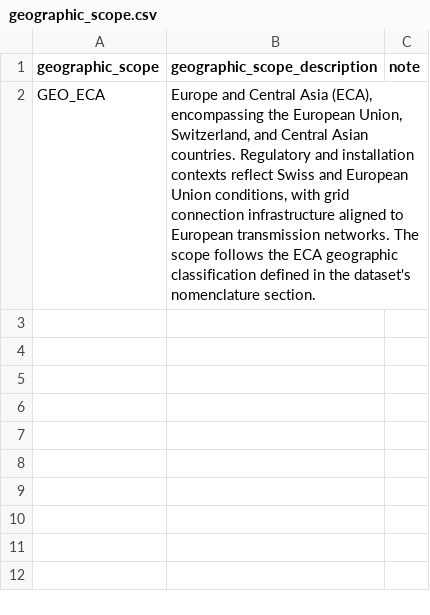
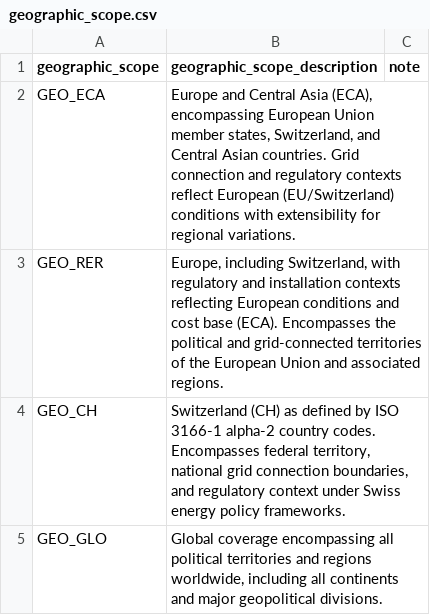
Before and after one commit to uesl-empa/motel-platform, a CSV file: motel-db/controlled_vocabulary/geographic_scope.csv, drawn as a sheet.

```diff
--- a/motel-db/controlled_vocabulary/geographic_scope.csv
+++ b/motel-db/controlled_vocabulary/geographic_scope.csv
@@ -1,2 +1,5 @@
 geographic_scope,geographic_scope_description,note
-GEO_ECA,"Europe and Central Asia (ECA), encompassing the European Union, Switzerland, and Central Asian countries. Regulatory and installation contexts reflect Swiss and European Union conditions, with grid connection infrastructure aligned to European transmission networks. The scope follows the ECA geographic classification defined in the dataset's nomenclature section.",
+GEO_ECA,"Europe and Central Asia (ECA), encompassing European Union member states, Switzerland, and Central Asian countries. Grid connection and regulatory contexts reflect European (EU/Switzerland) conditions with extensibility for regional variations.",
+GEO_RER,"Europe, including Switzerland, with regulatory and installation contexts reflecting European conditions and cost base (ECA). Encompasses the political and grid-connected territories of the European Union and associated regions.",
+GEO_CH,"Switzerland (CH) as defined by ISO 3166-1 alpha-2 country codes. Encompasses federal territory, national grid connection boundaries, and regulatory context under Swiss energy policy frameworks.",
+GEO_GLO,"Global coverage encompassing all political territories and regions worldwide, including all continents and major geopolitical divisions.",
```
Also changed, not shown: motel-db/controlled_vocabulary/attribute.csv, motel-db/mapping/source_map.csv, 19 other files.
